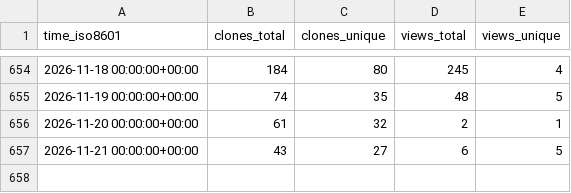
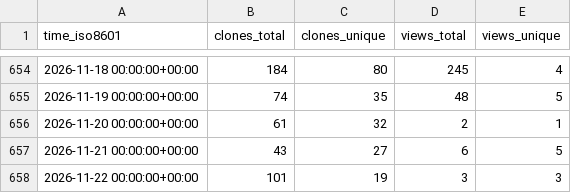
Before and after one commit to astro-informatics/s2fft, a CSV file: astro-informatics/s2fft/ghrs-data/views_clones_aggregate.csv, drawn as a sheet; only a part is shown, gaps mark what is left out; the diff names each change by its address in the sheet, - before the commit and + after, or states it on an @@ line.

```diff
--- a/astro-informatics/s2fft/ghrs-data/views_clones_aggregate.csv
+++ b/astro-informatics/s2fft/ghrs-data/views_clones_aggregate.csv
+row 658: 2026-11-22 00:00:00+00:00 | 101 | 19 | 3 | 3
```
Also changed, not shown: 1 other file.
